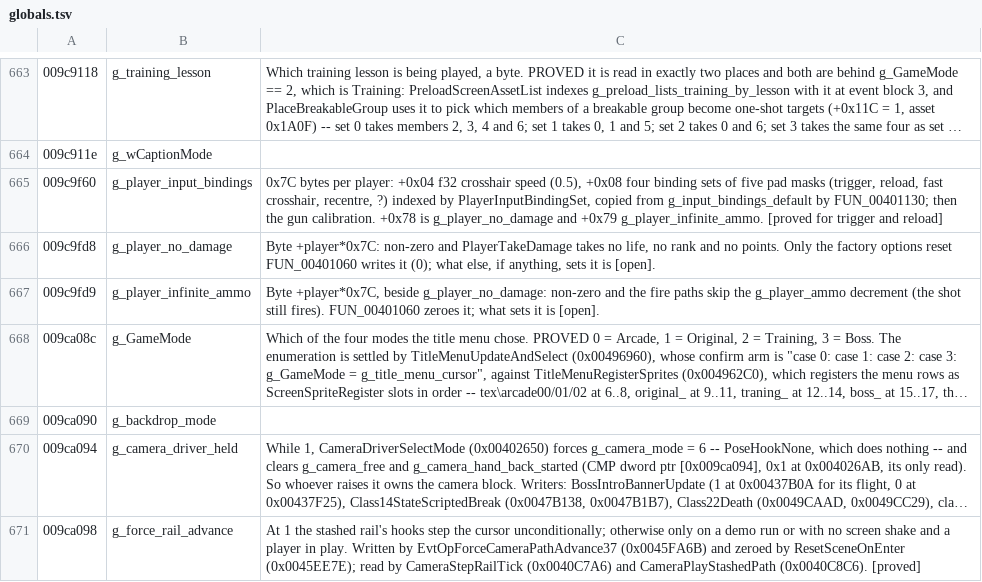
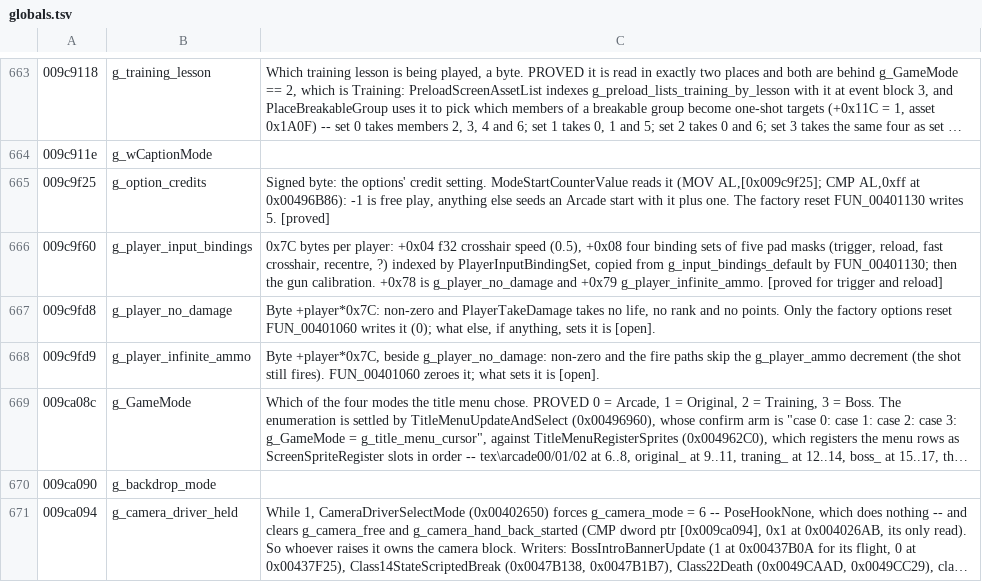
Before and after one commit to saul/hotd2-decomp, a TSV file: ghidra/annotations/globals.tsv, drawn as a sheet; only a part is shown, gaps mark what is left out; the shorter side is filled out with more unchanged rows; long unchanged cells end in ….

```diff
--- a/ghidra/annotations/globals.tsv
+++ b/ghidra/annotations/globals.tsv
@@ -664,2 +664,3 @@
 009c911e	g_wCaptionMode
+009c9f25	g_option_credits	Signed byte: the options' credit setting. ModeStartCounterValue reads it (MOV AL,[0x009c9f25]; CMP AL,0xff at 0x00496B86): -1 is free play, anything else seeds an Arcade start with it plus one. The factory reset FUN_00401130 writes 5. [proved]
 009c9f60	g_player_input_bindings	0x7C bytes per player: +0x04 f32 crosshair speed (0.5), +0x08 four binding sets of five pad masks (trigger, reload, fast crosshair, recentre, ?) indexed by PlayerInputBindingSet, copied from g_input_bindings_default by FUN_00401130; then the gun calibration. +0x78 is g_player_no_damage and +0x79 g_player_infinite_ammo. [proved for trigger and reload]
```
Also changed, not shown: 7 other files.
